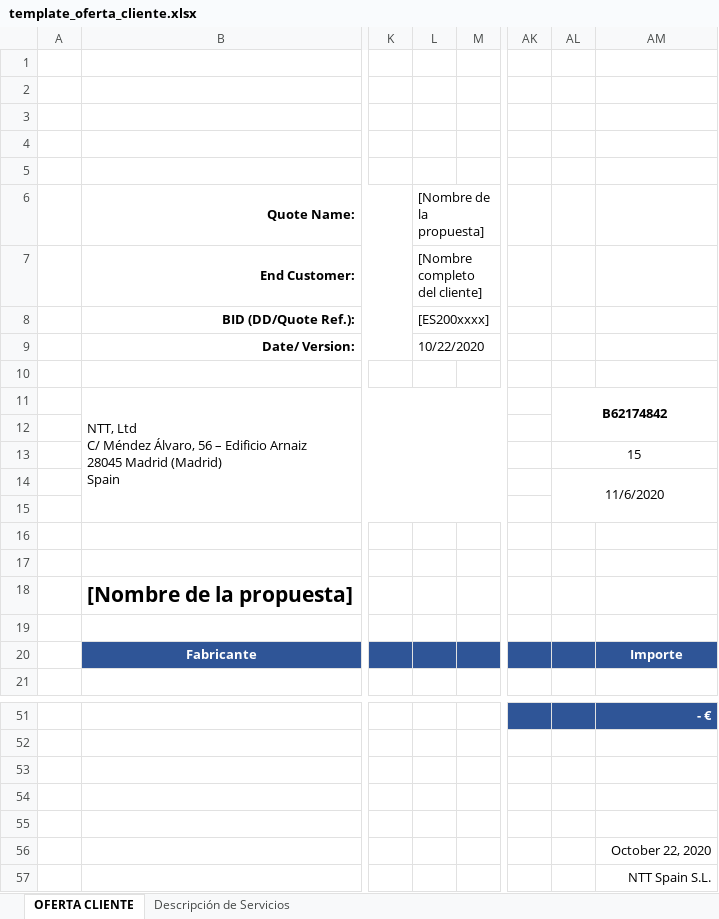
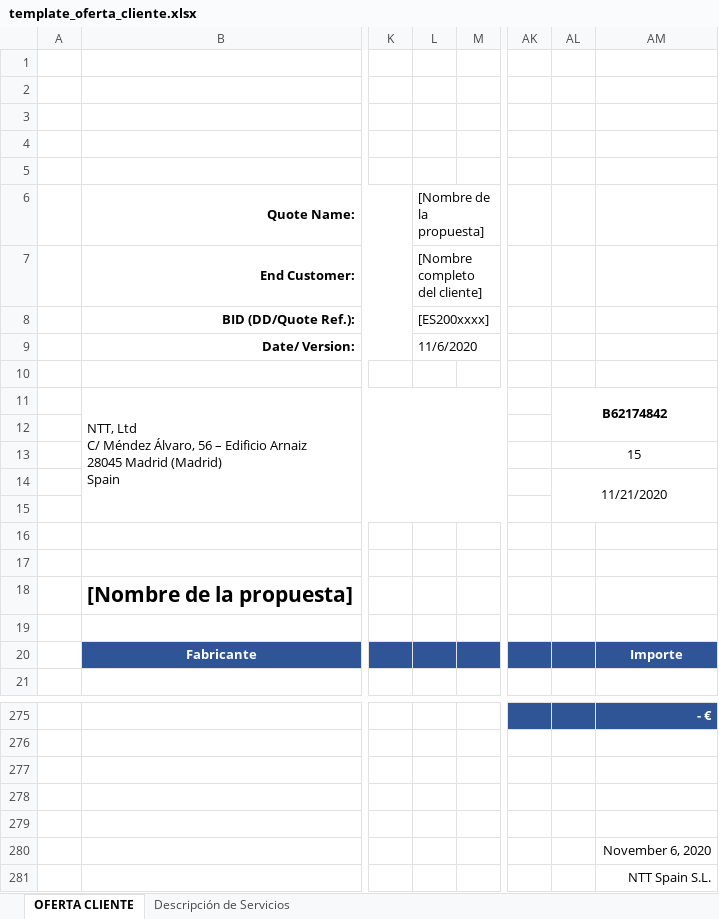
Before and after one commit to fidelcobo/UPT_4_1, an Excel workbook: template_oferta_cliente.xlsx, sheet OFERTA CLIENTE, drawn as a sheet; only a part is shown, gaps mark what is left out; values as stored, in another font and other column widths than the file's, no borders; charts and pictures not drawn; addresses are those after the commit; the diff covers the shown part only; the diff names each change by its address in the sheet, - before the commit and + after, or states it on an @@ line.

```diff
--- a/template_oferta_cliente.xlsx (sheet OFERTA CLIENTE)
+++ b/template_oferta_cliente.xlsx (sheet OFERTA CLIENTE)
-L9 ([Nombre de la propuesta]): 10/22/2020
+L9 ([Nombre de la propuesta]): 11/6/2020
-AL14: 11/6/2020
+AL14: 11/21/2020
-AM280: October 22, 2020
+AM280: November 6, 2020
```
Also changed, not shown: 224 added rows, cell formats and merged cells elsewhere in this sheet, formulas that keep their value, 5 other files.
